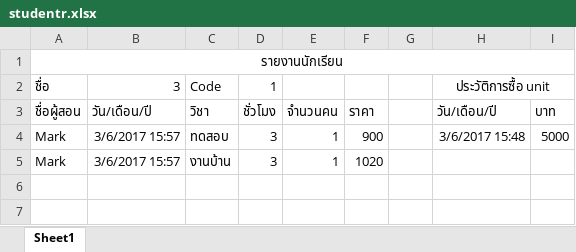
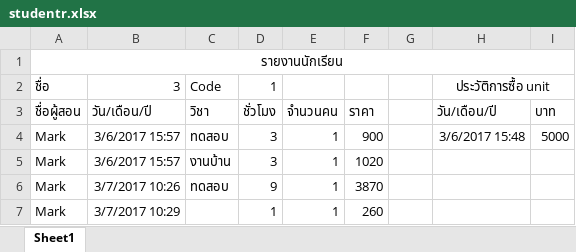
Before and after one commit to Markzuka/immath, an Excel workbook: Immath/bin/Debug/reports/studentr.xlsx, sheet Sheet1, drawn as a sheet; values as stored, in another font and other column widths than the file's, no borders; the diff names each change by its address in the sheet, - before the commit and + after, or states it on an @@ line.

```diff
--- a/Immath/bin/Debug/reports/studentr.xlsx (sheet Sheet1)
+++ b/Immath/bin/Debug/reports/studentr.xlsx (sheet Sheet1)
+row 6: Mark | 3/7/2017 10:26 | ทดสอบ | 9 | 1 | 3870
+row 7: Mark | 3/7/2017 10:29 |  | 1 | 1 | 260
```
Also changed, not shown: Immath/bin/Debug/reports/users.xlsx, 27 other files.
